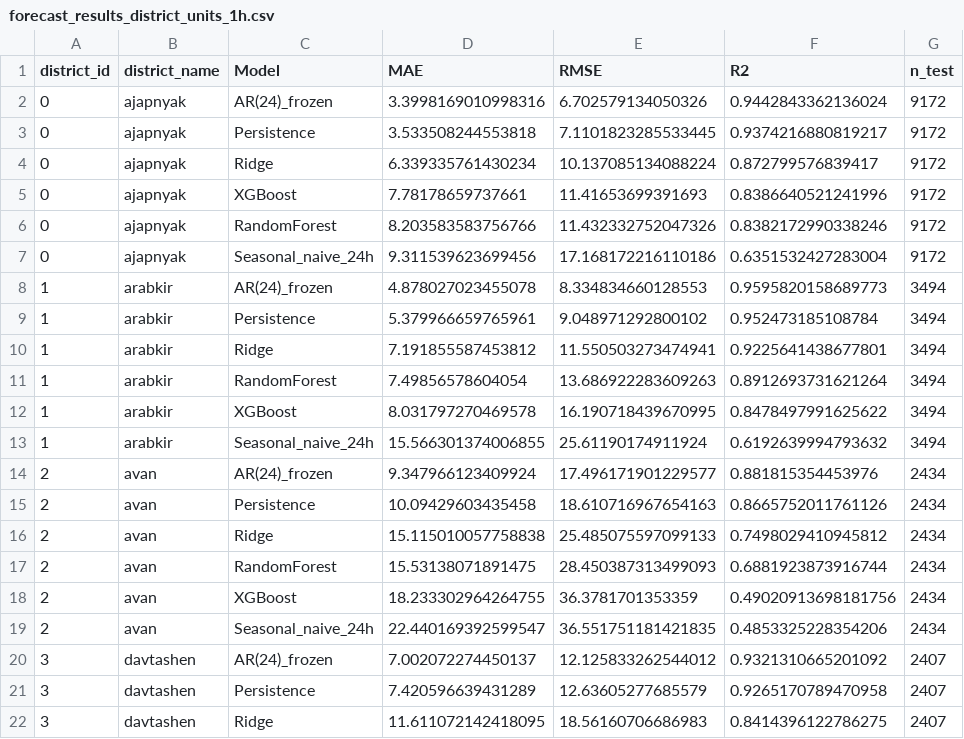
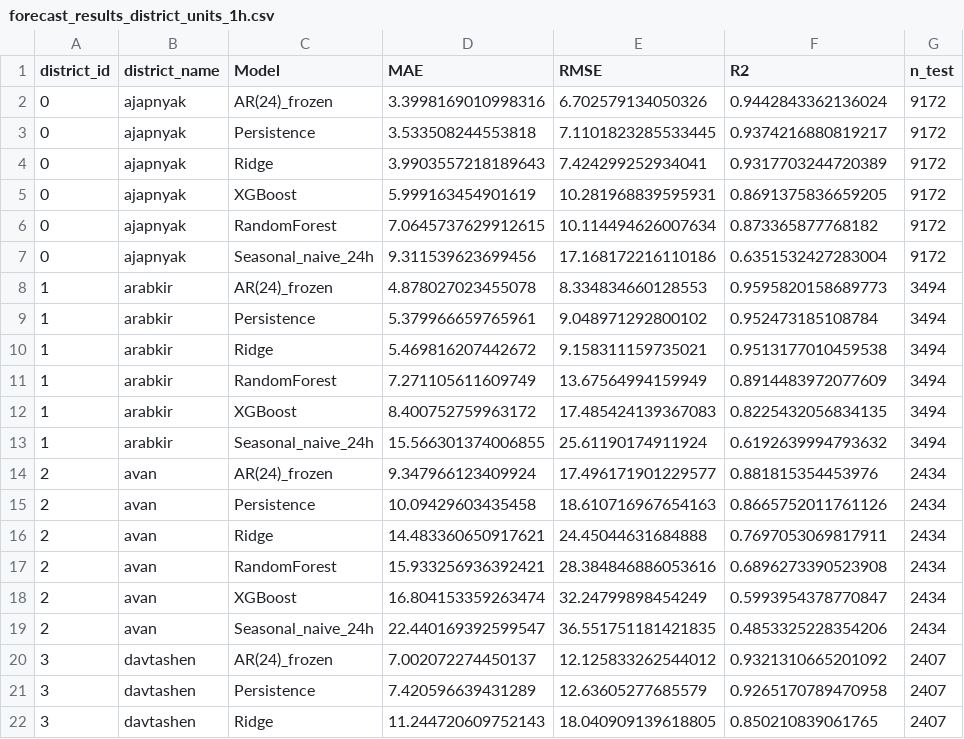
Before and after one commit to aregkhachatryan6463/air-quality-capstone, a CSV file: results/tables/forecast_results_district_units_1h.csv, drawn as a sheet; only a part is shown; the diff covers the shown part only.

```diff
--- a/results/tables/forecast_results_district_units_1h.csv
+++ b/results/tables/forecast_results_district_units_1h.csv
@@ -3,5 +3,5 @@ district_id,district_name,Model,MAE,RMSE,R2,n_test
 0,ajapnyak,Persistence,3.533508244553818,7.1101823285533445,0.9374216880819217,9172
-0,ajapnyak,Ridge,6.339335761430234,10.137085134088224,0.872799576839417,9172
-0,ajapnyak,XGBoost,7.78178659737661,11.41653699391693,0.8386640521241996,9172
-0,ajapnyak,RandomForest,8.203583583756766,11.432332752047326,0.8382172990338246,9172
+0,ajapnyak,Ridge,3.9903557218189643,7.424299252934041,0.9317703244720389,9172
+0,ajapnyak,XGBoost,5.999163454901619,10.281968839595931,0.8691375836659205,9172
+0,ajapnyak,RandomForest,7.0645737629912615,10.114494626007634,0.873365877768182,9172
 0,ajapnyak,Seasonal_naive_24h,9.311539623699456,17.168172216110186,0.6351532427283004,9172
@@ -9,5 +9,5 @@ district_id,district_name,Model,MAE,RMSE,R2,n_test
 1,arabkir,Persistence,5.379966659765961,9.048971292800102,0.952473185108784,3494
-1,arabkir,Ridge,7.191855587453812,11.550503273474941,0.9225641438677801,3494
-1,arabkir,RandomForest,7.49856578604054,13.686922283609263,0.8912693731621264,3494
-1,arabkir,XGBoost,8.031797270469578,16.190718439670995,0.8478497991625622,3494
+1,arabkir,Ridge,5.469816207442672,9.158311159735021,0.9513177010459538,3494
+1,arabkir,RandomForest,7.271105611609749,13.67564994159949,0.8914483972077609,3494
+1,arabkir,XGBoost,8.400752759963172,17.485424139367083,0.8225432056834135,3494
 1,arabkir,Seasonal_naive_24h,15.566301374006855,25.61190174911924,0.6192639994793632,3494
@@ -15,5 +15,5 @@ district_id,district_name,Model,MAE,RMSE,R2,n_test
 2,avan,Persistence,10.09429603435458,18.610716967654163,0.8665752011761126,2434
-2,avan,Ridge,15.115010057758838,25.485075597099133,0.7498029410945812,2434
-2,avan,RandomForest,15.53138071891475,28.450387313499093,0.6881923873916744,2434
-2,avan,XGBoost,18.233302964264755,36.3781701353359,0.49020913698181756,2434
+2,avan,Ridge,14.483360650917621,24.45044631684888,0.7697053069817911,2434
+2,avan,RandomForest,15.933256936392421,28.384846886053616,0.6896273390523908,2434
+2,avan,XGBoost,16.804153359263474,32.24799898454249,0.5993954378770847,2434
 2,avan,Seasonal_naive_24h,22.440169392599547,36.551751181421835,0.4853325228354206,2434
@@ -21,2 +21,2 @@ district_id,district_name,Model,MAE,RMSE,R2,n_test
 3,davtashen,Persistence,7.420596639431289,12.63605277685579,0.9265170789470958,2407
-3,davtashen,Ridge,11.611072142418095,18.56160706686983,0.8414396122786275,2407
+3,davtashen,Ridge,11.244720609752143,18.040909139618805,0.850210839061765,2407
```
Also changed, not shown: 1 added row, 1 removed row and 85 edited cells elsewhere in this file, results/tables/forecast_results_1h.csv, results/tables/forecast_results_by_horizon.csv, 50 other files.
